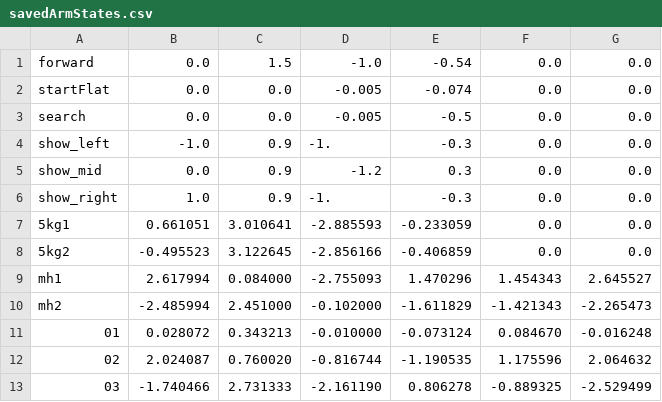
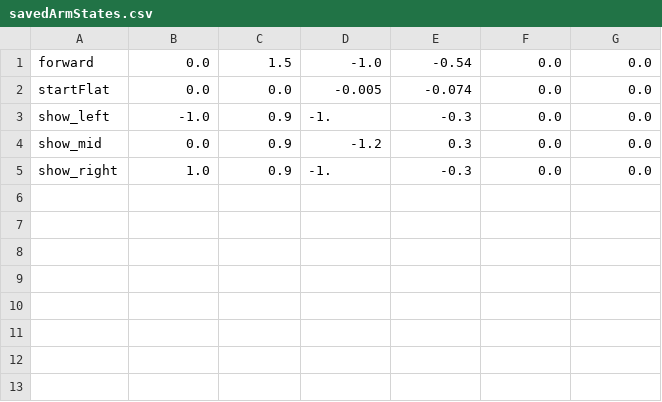
Before and after one commit to unitreerobotics/z1_controller, a CSV file: config/savedArmStates.csv, drawn as a sheet; the diff names each change by its address in the sheet, - before the commit and + after, or states it on an @@ line.

Commit message:
Update savedArmStates.csv

```diff
--- a/config/savedArmStates.csv
+++ b/config/savedArmStates.csv
-row 3: search | 0.0 | 0.0 | -0.005 | -0.5 | 0.0 | 0.0
-row 7: 5kg1 | 0.661051 | 3.010641 | -2.885593 | -0.233059 | 0.0 | 0.0
-row 8: 5kg2 | -0.495523 | 3.122645 | -2.856166 | -0.406859 | 0.0 | 0.0
-row 9: mh1 | 2.617994 | 0.084000 | -2.755093 | 1.470296 | 1.454343 | 2.645527
-row 10: mh2 | -2.485994 | 2.451000 | -0.102000 | -1.611829 | -1.421343 | -2.265473
-row 11: 01 | 0.028072 | 0.343213 | -0.010000 | -0.073124 | 0.084670 | -0.016248
-row 12: 02 | 2.024087 | 0.760020 | -0.816744 | -1.190535 | 1.175596 | 2.064632
-row 13: 03 | -1.740466 | 2.731333 | -2.161190 | 0.806278 | -0.889325 | -2.529499
```
